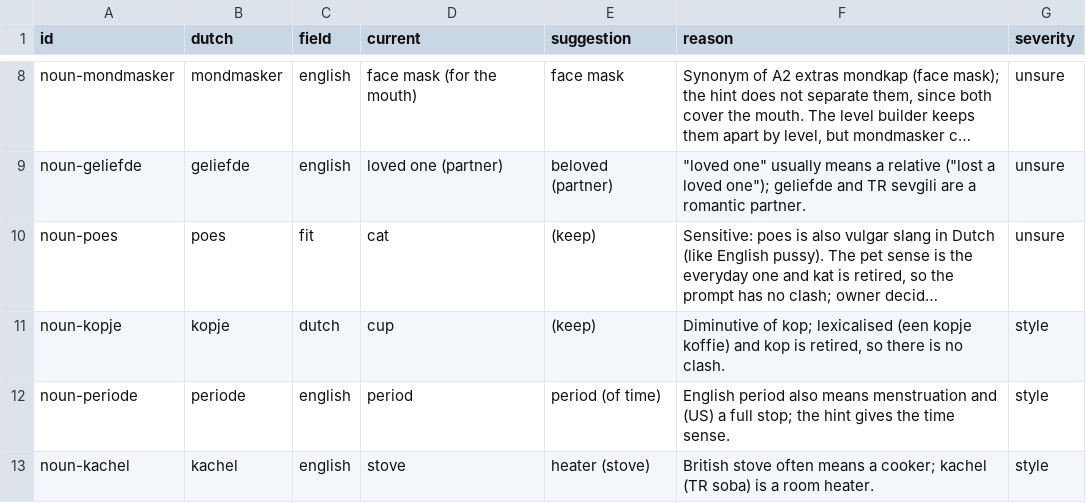
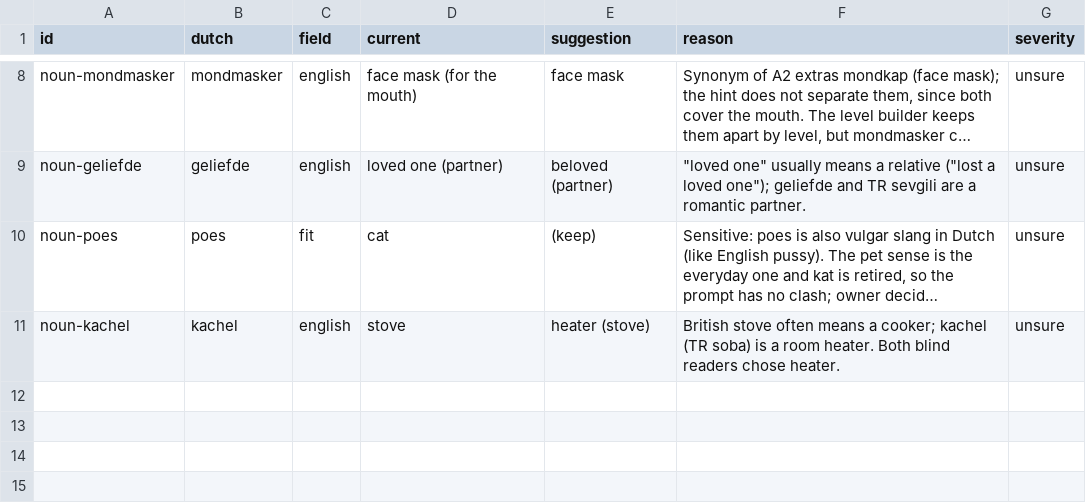
Before and after one commit to bltbllky/linguagrid-content, a CSV file: review/en/core.findings.csv, drawn as a sheet; only a part is shown, gaps mark what is left out; long unchanged cells end in …; removed rows and columns are numbered as before the commit, all else as after; the diff names each change by its address in the sheet, - before the commit and + after, or states it on an @@ line.

```diff
--- a/review/en/core.findings.csv
+++ b/review/en/core.findings.csv
-row 11: noun-kopje | kopje | dutch | cup | (keep) | Diminutive of kop; lexicalised (een kopje koffie) and kop is retired, so there is no clash. | style
-row 12: noun-periode | periode | english | period | period (of time) | English period also means menstruation and (US) a full stop; the hint gives the time sense. | style
-F11 (reason): …room heater.
+F11 (reason): …room heater. Both blind readers chose heater.
-G11 (severity): style
+G11 (severity): unsure
```
Also changed, not shown: 1 other file.
